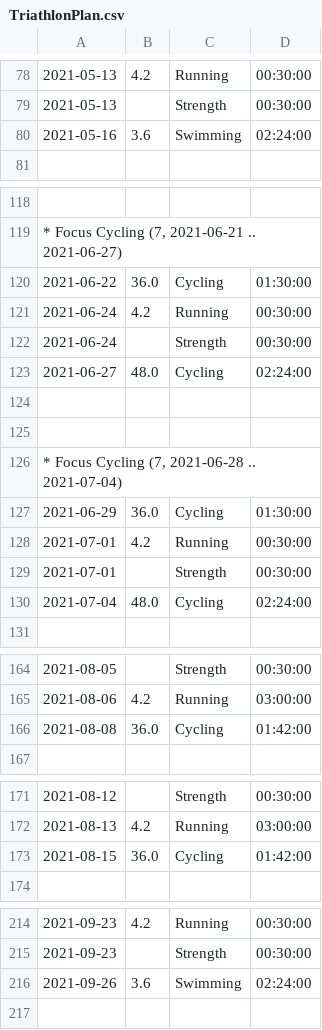
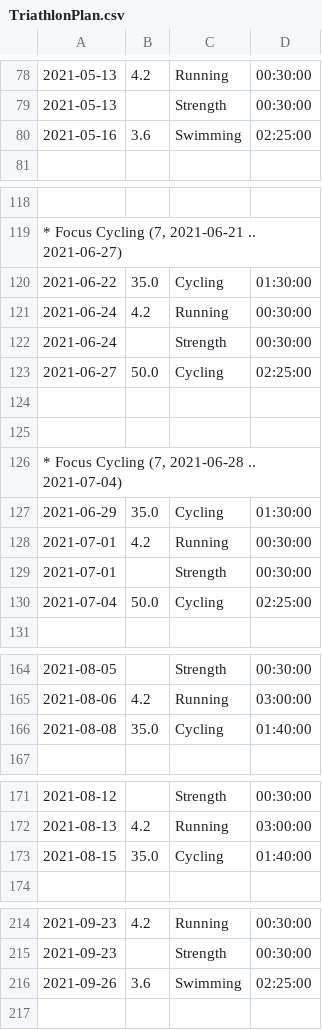
Before and after one commit to raxdne/training, a CSV file: demo/TriathlonPlan.csv, drawn as a sheet; only a part is shown, gaps mark what is left out.

```diff
--- a/demo/TriathlonPlan.csv
+++ b/demo/TriathlonPlan.csv
@@ -79,3 +79,3 @@
 2021-05-13;;Strength;00:30:00;
-2021-05-16;3.6;Swimming;02:24:00;
+2021-05-16;3.6;Swimming;02:25:00;
 
@@ -119,6 +119,6 @@
 * Focus Cycling (7, 2021-06-21 .. 2021-06-27)
-2021-06-22;36.0;Cycling;01:30:00;
+2021-06-22;35.0;Cycling;01:30:00;
 2021-06-24;4.2;Running;00:30:00;
 2021-06-24;;Strength;00:30:00;
-2021-06-27;48.0;Cycling;02:24:00;
+2021-06-27;50.0;Cycling;02:25:00;
 
@@ -126,6 +126,6 @@
 * Focus Cycling (7, 2021-06-28 .. 2021-07-04)
-2021-06-29;36.0;Cycling;01:30:00;
+2021-06-29;35.0;Cycling;01:30:00;
 2021-07-01;4.2;Running;00:30:00;
 2021-07-01;;Strength;00:30:00;
-2021-07-04;48.0;Cycling;02:24:00;
+2021-07-04;50.0;Cycling;02:25:00;
 
@@ -165,3 +165,3 @@
 2021-08-06;4.2;Running;03:00:00;
-2021-08-08;36.0;Cycling;01:42:00;
+2021-08-08;35.0;Cycling;01:40:00;
 
@@ -172,3 +172,3 @@
 2021-08-13;4.2;Running;03:00:00;
-2021-08-15;36.0;Cycling;01:42:00;
+2021-08-15;35.0;Cycling;01:40:00;
 
@@ -215,3 +215,3 @@
 2021-09-23;;Strength;00:30:00;
-2021-09-26;3.6;Swimming;02:24:00;
+2021-09-26;3.6;Swimming;02:25:00;
 
```
Also changed, not shown: demo/Season2021.csv, demo/SimplePlan.csv, 19 other files.
